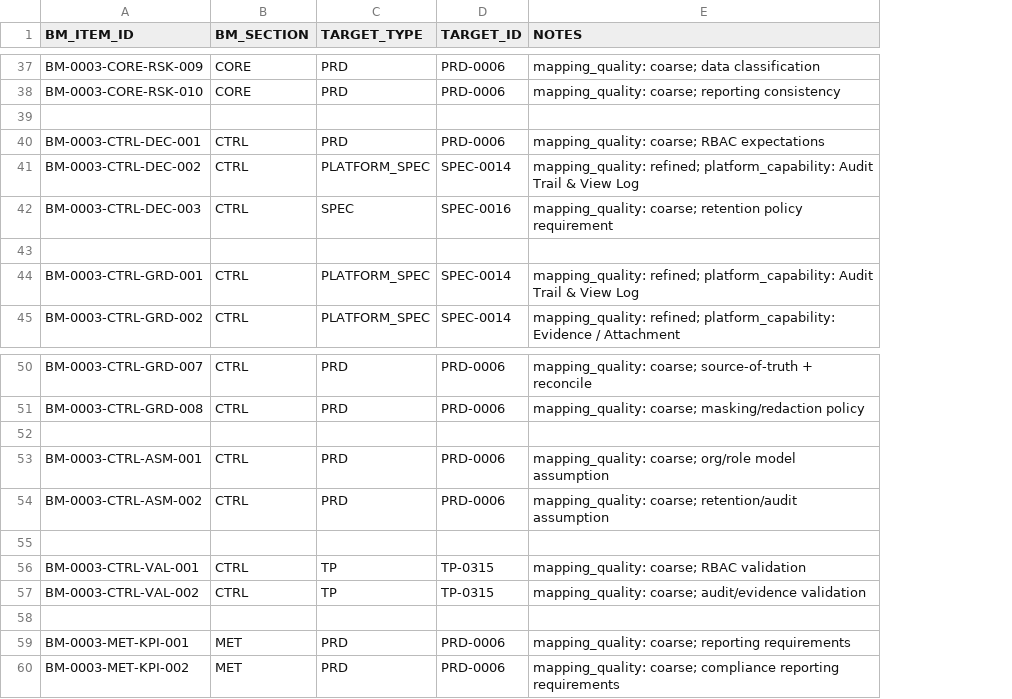
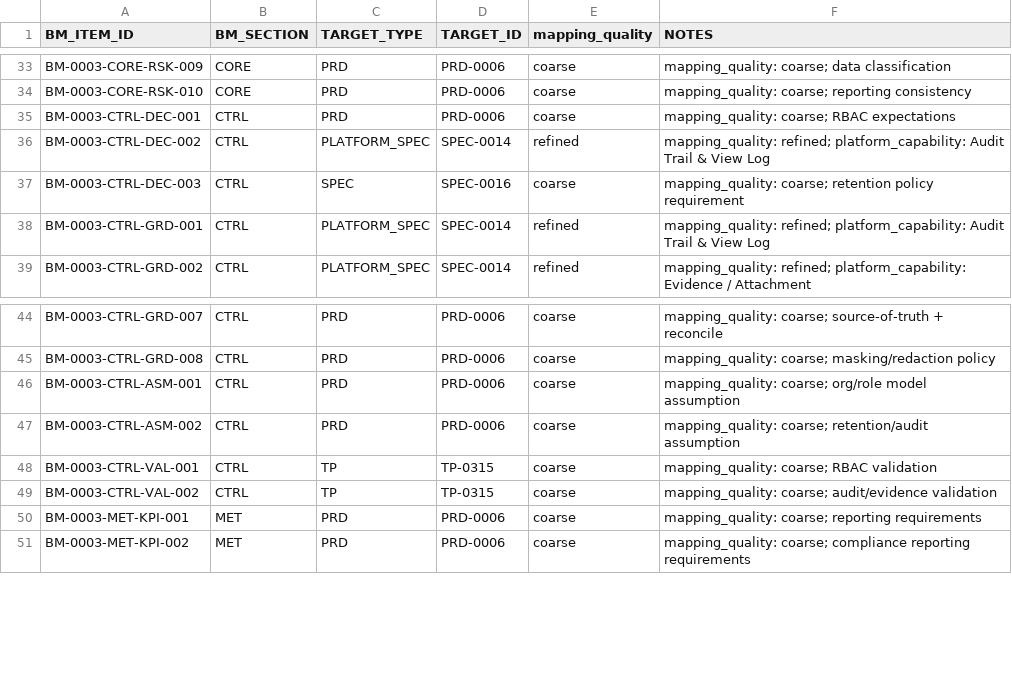
Before and after one commit to Halildeu/platform-ssot, a TSV file: docs/03-delivery/TRACES/TRACE-0002-fleet-operations-bm-to-delivery.tsv, drawn as a sheet; only a part is shown, gaps mark what is left out; removed rows and columns are numbered as before the commit, all else as after; the diff covers the shown part only; the diff names each change by its address in the sheet, - before the commit and + after, or states it on an @@ line.

```diff
--- a/docs/03-delivery/TRACES/TRACE-0002-fleet-operations-bm-to-delivery.tsv
+++ b/docs/03-delivery/TRACES/TRACE-0002-fleet-operations-bm-to-delivery.tsv
+column E (mapping_quality), rows 33-39: coarse | coarse | coarse | refined | coarse | refined | refined; rows 44-51: all coarse
-row 39: (empty)
-row 43: (empty)
-row 52: (empty)
-row 55: (empty)
-row 58: (empty)
```
Also changed, not shown: 4 removed rows elsewhere in this file, docs/03-delivery/TRACES/TRACE-0001-ethics-bm-to-delivery.tsv, 3 other files.
